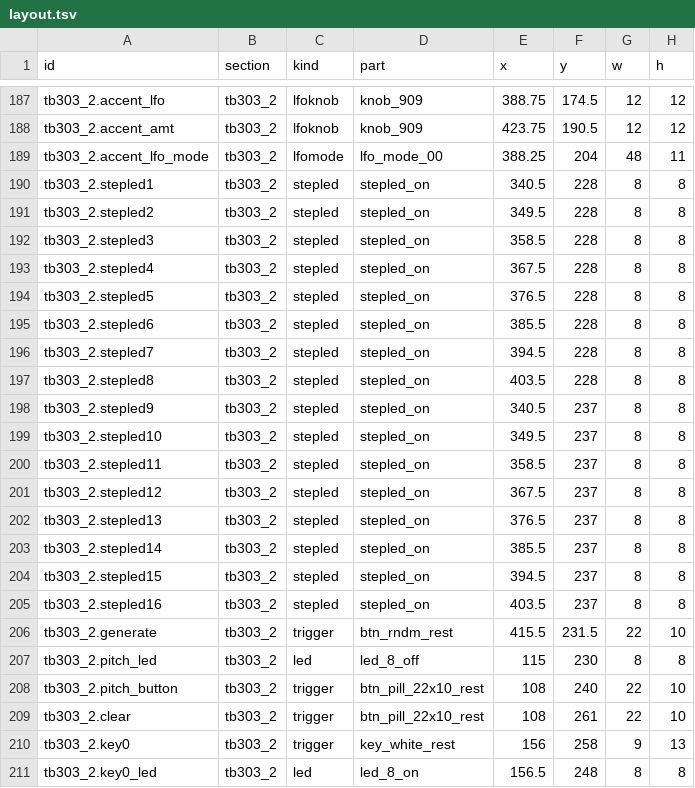
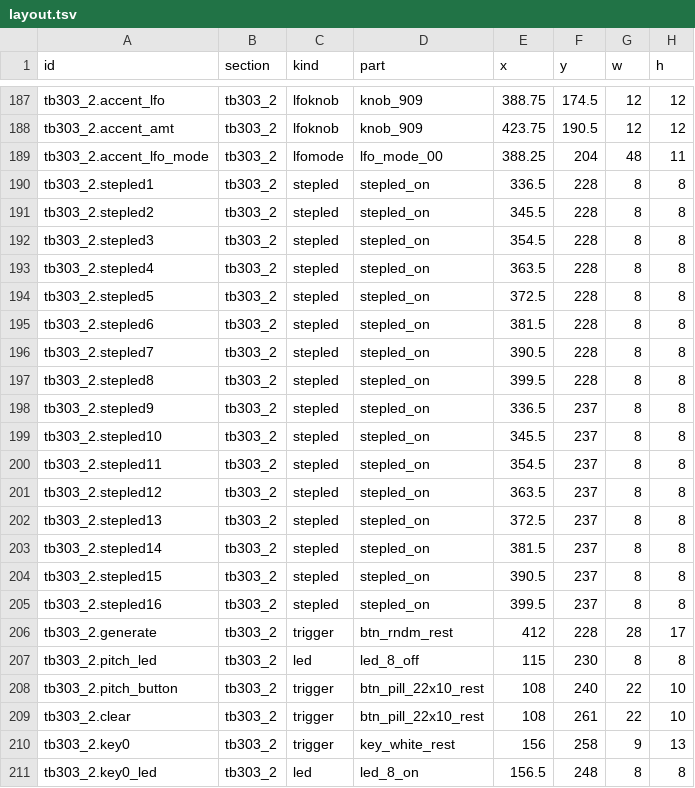
Before and after one commit to lovkov-ops/openrb-338, a TSV file: assets/ui/layout.tsv, drawn as a sheet; only a part is shown, gaps mark what is left out; the diff covers the shown part only.

```diff
--- a/assets/ui/layout.tsv
+++ b/assets/ui/layout.tsv
@@ -189,19 +189,19 @@ tb303_2.accent_amt	tb303_2	lfoknob	knob_909	423.75	190.5	12	12
 tb303_2.accent_lfo_mode	tb303_2	lfomode	lfo_mode_00	388.25	204	48	11
-tb303_2.stepled1	tb303_2	stepled	stepled_on	340.5	228	8	8
-tb303_2.stepled2	tb303_2	stepled	stepled_on	349.5	228	8	8
-tb303_2.stepled3	tb303_2	stepled	stepled_on	358.5	228	8	8
-tb303_2.stepled4	tb303_2	stepled	stepled_on	367.5	228	8	8
-tb303_2.stepled5	tb303_2	stepled	stepled_on	376.5	228	8	8
-tb303_2.stepled6	tb303_2	stepled	stepled_on	385.5	228	8	8
-tb303_2.stepled7	tb303_2	stepled	stepled_on	394.5	228	8	8
-tb303_2.stepled8	tb303_2	stepled	stepled_on	403.5	228	8	8
-tb303_2.stepled9	tb303_2	stepled	stepled_on	340.5	237	8	8
-tb303_2.stepled10	tb303_2	stepled	stepled_on	349.5	237	8	8
-tb303_2.stepled11	tb303_2	stepled	stepled_on	358.5	237	8	8
-tb303_2.stepled12	tb303_2	stepled	stepled_on	367.5	237	8	8
-tb303_2.stepled13	tb303_2	stepled	stepled_on	376.5	237	8	8
-tb303_2.stepled14	tb303_2	stepled	stepled_on	385.5	237	8	8
-tb303_2.stepled15	tb303_2	stepled	stepled_on	394.5	237	8	8
-tb303_2.stepled16	tb303_2	stepled	stepled_on	403.5	237	8	8
-tb303_2.generate	tb303_2	trigger	btn_rndm_rest	415.5	231.5	22	10
+tb303_2.stepled1	tb303_2	stepled	stepled_on	336.5	228	8	8
+tb303_2.stepled2	tb303_2	stepled	stepled_on	345.5	228	8	8
+tb303_2.stepled3	tb303_2	stepled	stepled_on	354.5	228	8	8
+tb303_2.stepled4	tb303_2	stepled	stepled_on	363.5	228	8	8
+tb303_2.stepled5	tb303_2	stepled	stepled_on	372.5	228	8	8
+tb303_2.stepled6	tb303_2	stepled	stepled_on	381.5	228	8	8
+tb303_2.stepled7	tb303_2	stepled	stepled_on	390.5	228	8	8
+tb303_2.stepled8	tb303_2	stepled	stepled_on	399.5	228	8	8
+tb303_2.stepled9	tb303_2	stepled	stepled_on	336.5	237	8	8
+tb303_2.stepled10	tb303_2	stepled	stepled_on	345.5	237	8	8
+tb303_2.stepled11	tb303_2	stepled	stepled_on	354.5	237	8	8
+tb303_2.stepled12	tb303_2	stepled	stepled_on	363.5	237	8	8
+tb303_2.stepled13	tb303_2	stepled	stepled_on	372.5	237	8	8
+tb303_2.stepled14	tb303_2	stepled	stepled_on	381.5	237	8	8
+tb303_2.stepled15	tb303_2	stepled	stepled_on	390.5	237	8	8
+tb303_2.stepled16	tb303_2	stepled	stepled_on	399.5	237	8	8
+tb303_2.generate	tb303_2	trigger	btn_rndm_rest	412	228	28	17
 tb303_2.pitch_led	tb303_2	led	led_8_off	115	230	8	8
```
Also changed, not shown: 30 edited cells elsewhere in this file, 13 other files.
